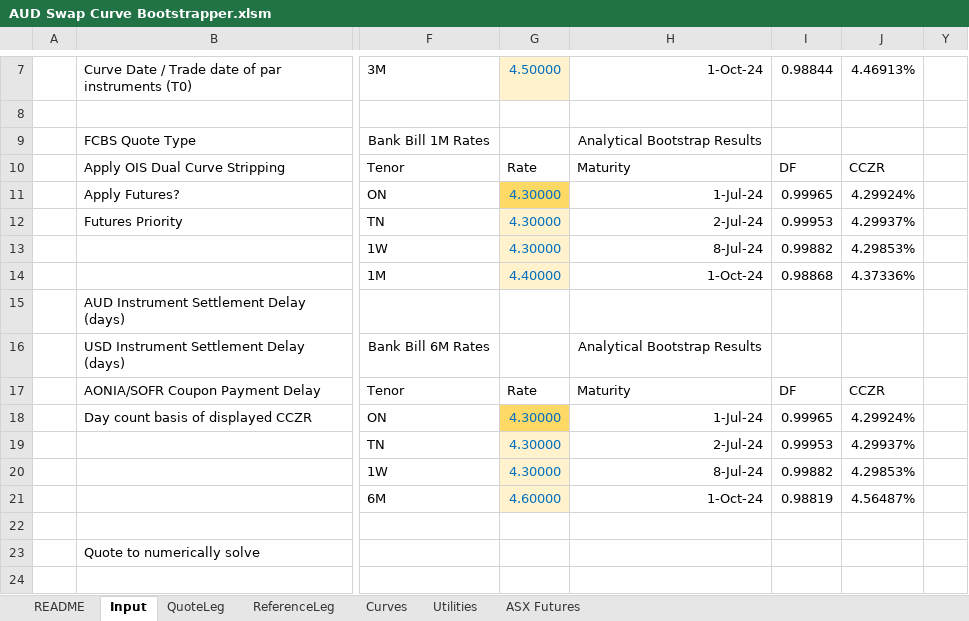
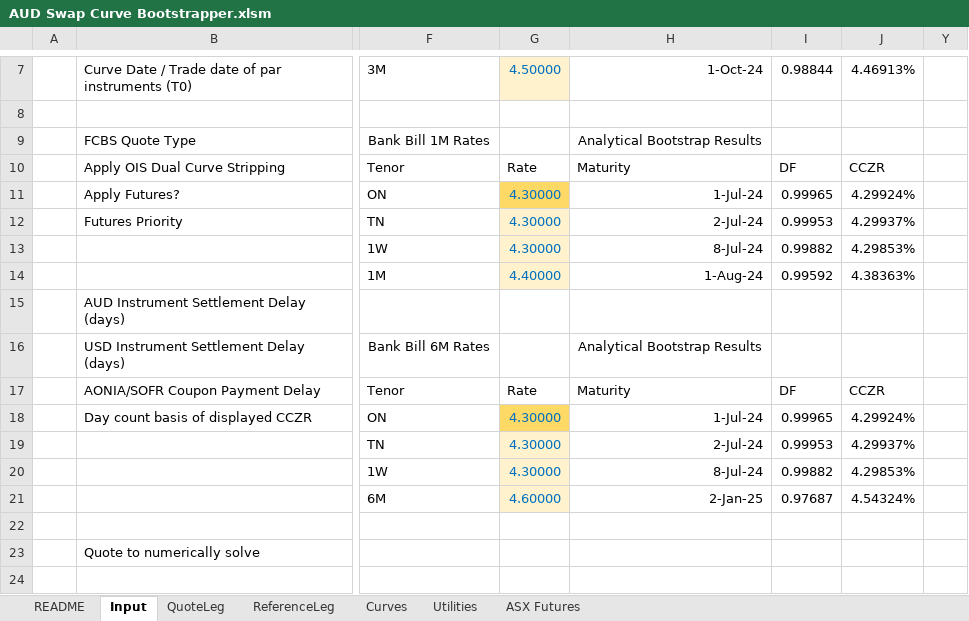
Before and after one commit to shasafoster/frm, an Excel workbook: excel_models/AUD Swap Curve Bootstrapper.xlsm, sheet Input, drawn as a sheet; only a part is shown, gaps mark what is left out; values as stored, in another font and other column widths than the file's, no borders; charts and pictures and conditional formats and table styles not drawn; the diff names each change by its address in the sheet, - before the commit and + after, or states it on an @@ line.

```diff
--- a/excel_models/AUD Swap Curve Bootstrapper.xlsm (sheet Input)
+++ b/excel_models/AUD Swap Curve Bootstrapper.xlsm (sheet Input)
-H14: 1-Oct-24
+H14: 1-Aug-24
-I14: 0.98868
+I14: 0.99592
-J14: 4.37336%
+J14: 4.38363%
-H21: 1-Oct-24
+H21: 2-Jan-25
-I21: 0.98819
+I21: 0.97687
-J21: 4.56487%
+J21: 4.54324%
```
Also changed, not shown: sheet Curves, hidden cells, 12 other files.
